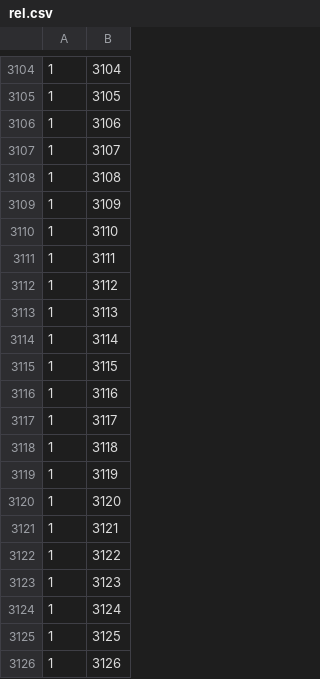
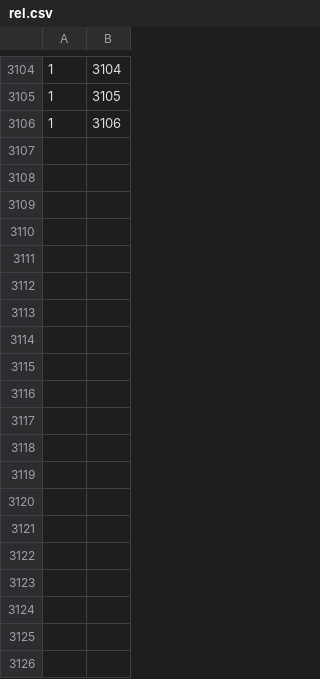
Before and after one commit to yzyDavid/bs-backend, a CSV file: script/rel.csv, drawn as a sheet; only a part is shown, gaps mark what is left out; the diff covers the shown part only; the diff names each change by its address in the sheet, - before the commit and + after, or states it on an @@ line.

```diff
--- a/script/rel.csv
+++ b/script/rel.csv
-row 3107: 1 | 3107
-row 3108: 1 | 3108
-row 3109: 1 | 3109
-row 3110: 1 | 3110
-row 3111: 1 | 3111
-row 3112: 1 | 3112
-row 3113: 1 | 3113
-row 3114: 1 | 3114
-row 3115: 1 | 3115
-row 3116: 1 | 3116
-row 3117: 1 | 3117
-row 3118: 1 | 3118
-row 3119: 1 | 3119
-row 3120: 1 | 3120
-row 3121: 1 | 3121
-row 3122: 1 | 3122
-row 3123: 1 | 3123
-row 3124: 1 | 3124
-row 3125: 1 | 3125
-row 3126: 1 | 3126
```
Also changed, not shown: 36 removed rows elsewhere in this file, script/cet4.csv, 2 other files.
